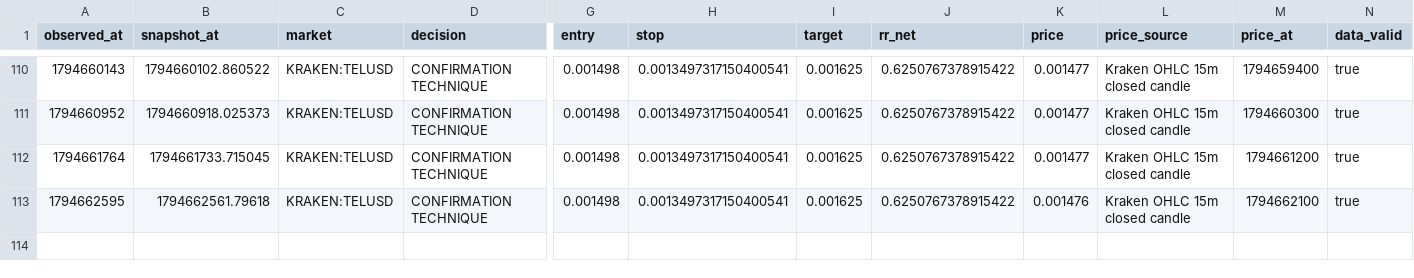
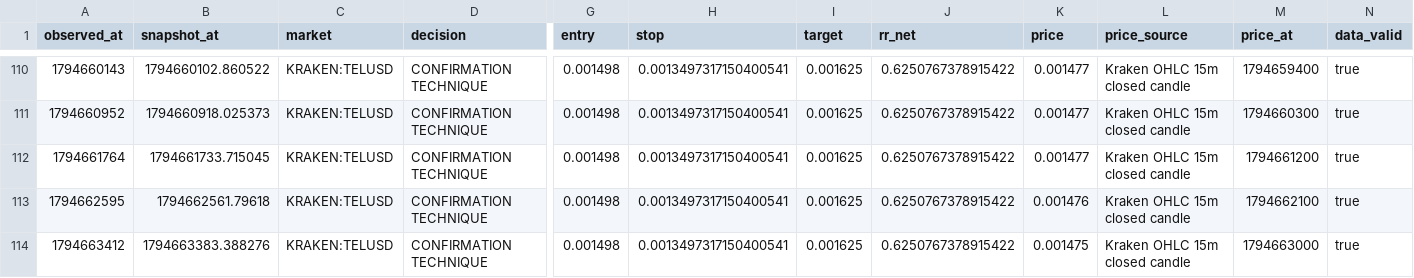
Before and after one commit to khalidd692/telcoin-trading-intelligence99, a CSV file: evaluation/observations.csv, drawn as a sheet; only a part is shown, gaps mark what is left out; rows hold the shown columns only; the diff names each change by its address in the sheet, - before the commit and + after, or states it on an @@ line.

```diff
--- a/evaluation/observations.csv
+++ b/evaluation/observations.csv
+row 114: 1794663412 | 1794663383.388276 | KRAKEN:TELUSD | CONFIRMATION TECHNIQUE | 0.001498 | 0.0013497317150400541 | 0.001625 | 0.6250767378915422 | 0.001475 | Kraken OHLC 15m closed candle | 1794663000 | true
```
Also changed, not shown: 6 other files.
